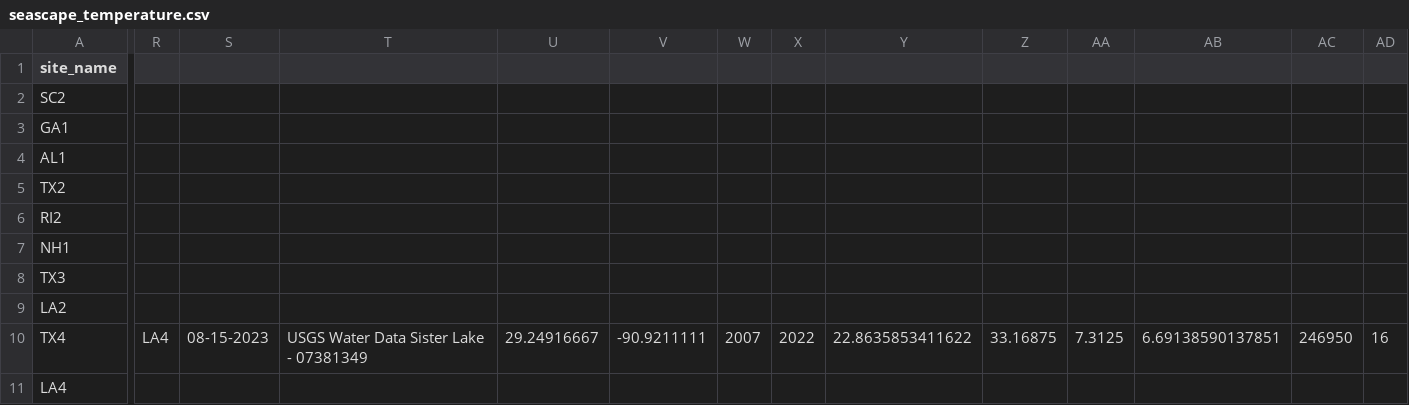
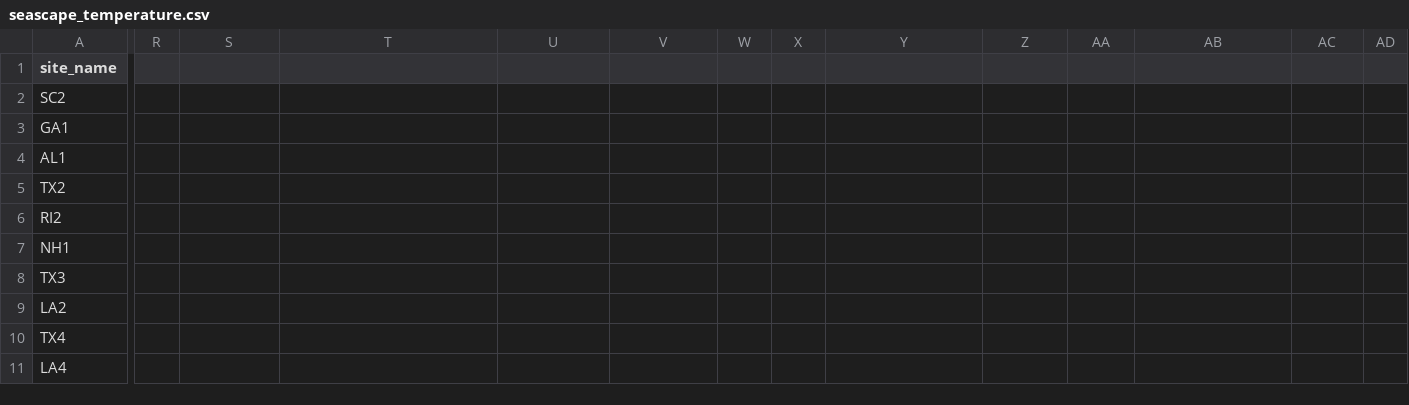
Before and after one commit to ModelValidationProgram/EasternOysterEnvData, a CSV file: 2022_SiteEnvironmentData/Seascape_Processed/seascape_temperature.csv, drawn as a sheet; only a part is shown, gaps mark what is left out; the diff covers the shown part only; the diff names each change by its address in the sheet, - before the commit and + after, or states it on an @@ line.

Commit message:
.csv salinity and temperature
.csv salinity and temperature formatting

```diff
--- a/2022_SiteEnvironmentData/Seascape_Processed/seascape_temperature.csv
+++ b/2022_SiteEnvironmentData/Seascape_Processed/seascape_temperature.csv
-R10: LA4
+R10: (empty)
-S10: 08-15-2023
+S10: (empty)
-T10: USGS Water Data Sister Lake - 07381349
+T10: (empty)
-U10: 29.24916667
+U10: (empty)
-V10: -90.9211111
+V10: (empty)
-W10: 2007
+W10: (empty)
-X10: 2022
+X10: (empty)
-Y10: 22.8635853411622
+Y10: (empty)
-Z10: 33.16875
+Z10: (empty)
-AA10: 7.3125
+AA10: (empty)
-AB10: 6.69138590137851
+AB10: (empty)
-AC10: 246950
+AC10: (empty)
-AD10: 16
+AD10: (empty)
```
Also changed, not shown: 4 edited cells elsewhere in this file, 2022_SiteEnvironmentData/Seascape_Processed/seascape_salinity.csv, 3 other files.
